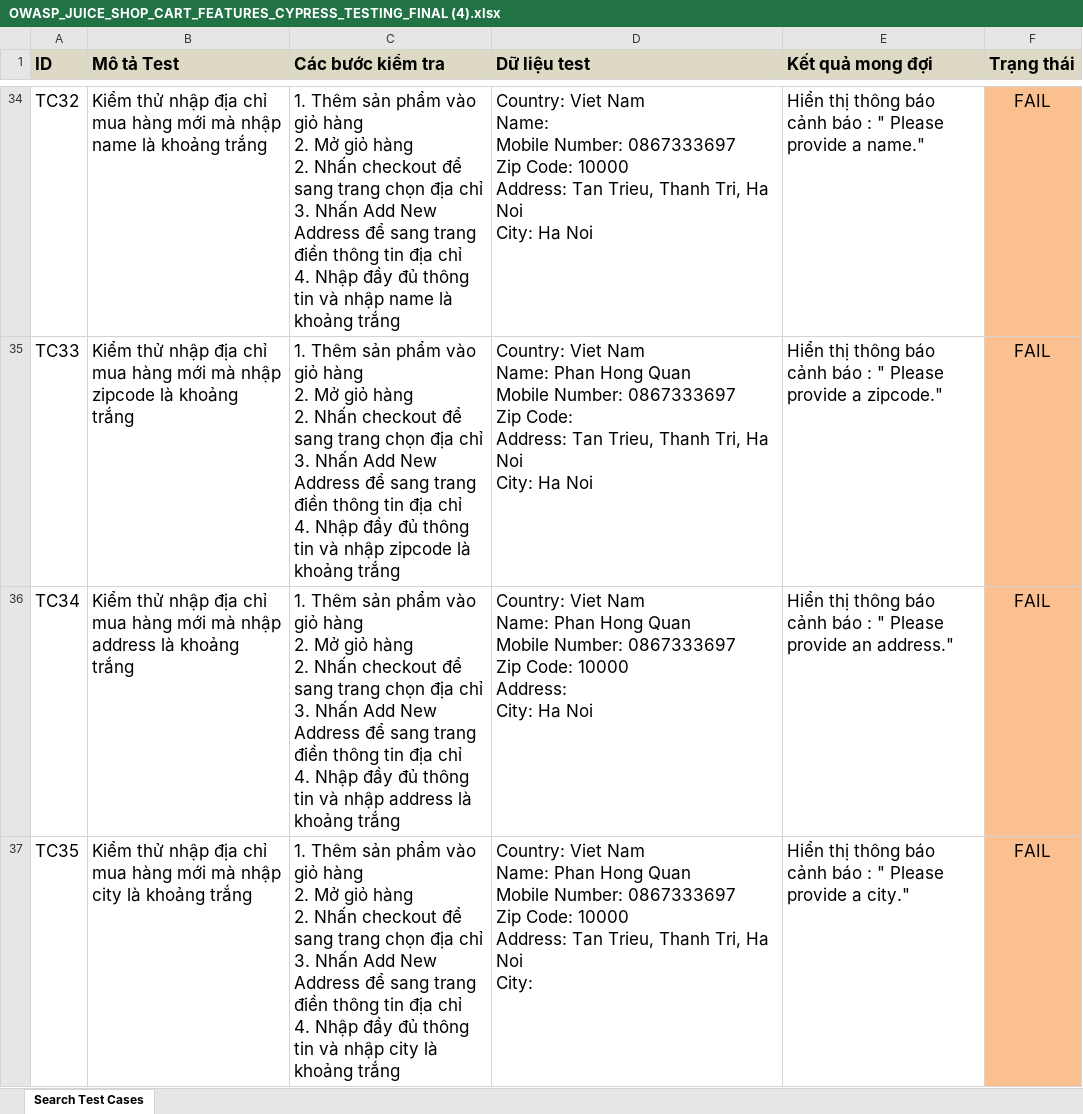
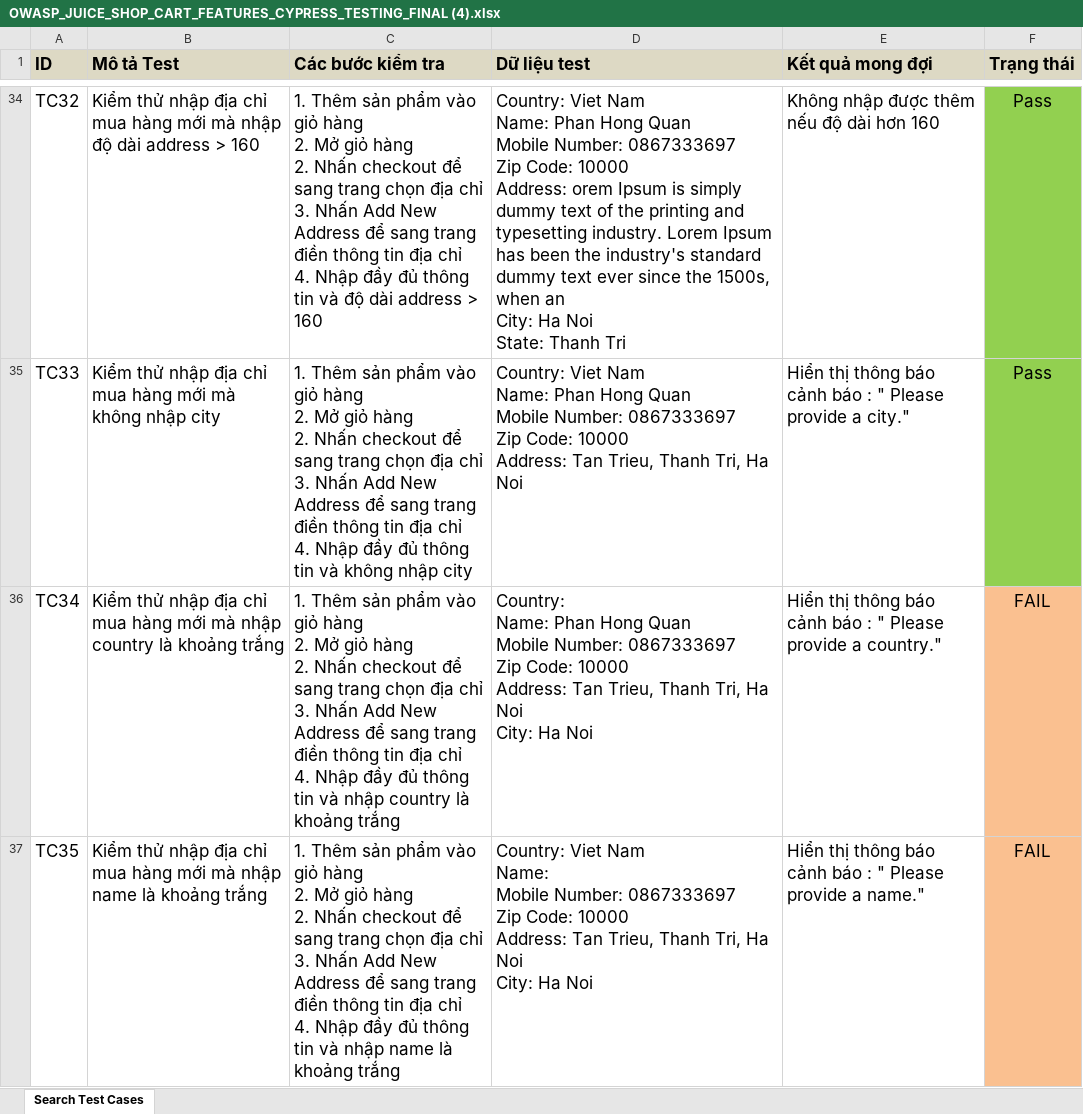
Before and after one commit to winterzxzz/OWASP_cypress_juice_shop_features_testing, an Excel workbook: OWASP_JUICE_SHOP_CART_FEATURES_CYPRESS_TESTING_FINAL (4).xlsx, sheet Search Test Cases, drawn as a sheet; only a part is shown, gaps mark what is left out; values as stored, in another font and other column widths than the file's, no borders; ↵ is a line break in a cell; the diff covers the shown part only; the diff names each change by its address in the sheet, - before the commit and + after, or states it on an @@ line.

```diff
--- a/OWASP_JUICE_SHOP_CART_FEATURES_CYPRESS_TESTING_FINAL (4).xlsx (sheet Search Test Cases)
+++ b/OWASP_JUICE_SHOP_CART_FEATURES_CYPRESS_TESTING_FINAL (4).xlsx (sheet Search Test Cases)
-B34 (Mô tả Test): …mà nhập name là khoảng trắng
+B34 (Mô tả Test): …mà nhập độ dài address > 160
-C34 (Các bước kiểm tra): …tin và nhập name là khoảng trắng
+C34 (Các bước kiểm tra): …tin và độ dài address > 160
-D34 (Dữ liệu test): …Nam ↵ Name: ↵ Mobile Number: 0867333697 ↵ Zip Code: 10000 ↵ Address: Tan Trieu, Thanh Tri, Ha Noi ↵ City: Ha Noi
+D34 (Dữ liệu test): …Nam ↵ Name: Phan Hong Quan ↵ Mobile Number: 0867333697 ↵ Zip Code: 10000 ↵ Address: orem Ipsum is simply dummy text of the printing and typesetting industry. Lorem Ipsum has been the industry's standard dummy text ever since the 1500s, when an ↵ City: Ha Noi ↵ State: Thanh Tri
-E34 (Kết quả mong đợi): Hiển thị thông báo cảnh báo : " Please provide a name."
+E34 (Kết quả mong đợi): Không nhập được thêm nếu độ dài hơn 160
-F34:F35 (Trạng thái): FAIL
+F34:F35 (Trạng thái): Pass
-F34:F35 fill: #FAC090
+F34:F35 fill: #92D050
-B35 (Mô tả Test): …mới mà nhập zipcode là khoảng trắng
+B35 (Mô tả Test): …mới mà không nhập city
-C35 (Các bước kiểm tra): …tin và nhập zipcode là khoảng trắng
+C35 (Các bước kiểm tra): …tin và không nhập city
-D35 (Dữ liệu test): …Zip Code: ↵ Address: Tan Trieu, Thanh Tri, Ha Noi ↵ City: Ha Noi
+D35 (Dữ liệu test): …Zip Code: 10000 ↵ Address: Tan Trieu, Thanh Tri, Ha Noi
-E35 (Kết quả mong đợi): …provide a zipcode."
+E35 (Kết quả mong đợi): …provide a city."
-B36 (Mô tả Test): …mà nhập address là khoảng…
+B36 (Mô tả Test): …mà nhập country là khoảng…
-C36 (Các bước kiểm tra): …và nhập address là khoảng…
+C36 (Các bước kiểm tra): …và nhập country là khoảng…
-D36 (Dữ liệu test): Country: Viet Nam ↵ Name: Phan Hong Quan ↵ Mobile Number: 0867333697 ↵ Zip Code: 10000 ↵ Address: ↵ City: Ha…
+D36 (Dữ liệu test): Country: ↵ Name: Phan Hong Quan ↵ Mobile Number: 0867333697 ↵ Zip Code: 10000 ↵ Address: Tan Trieu, Thanh Tri, Ha Noi ↵ City: Ha…
-E36 (Kết quả mong đợi): …Please provide an address."
+E36 (Kết quả mong đợi): …Please provide a country."
-B37 (Mô tả Test): …mà nhập city là khoảng…
+B37 (Mô tả Test): …mà nhập name là khoảng…
-C37 (Các bước kiểm tra): …và nhập city là khoảng…
+C37 (Các bước kiểm tra): …và nhập name là khoảng…
-D37 (Dữ liệu test): …Nam ↵ Name: Phan Hong Quan ↵ Mobile Number: 0867333697 ↵ Zip Code: 10000 ↵ Address: Tan Trieu, Thanh Tri, Ha Noi ↵ City:
+D37 (Dữ liệu test): …Nam ↵ Name: ↵ Mobile Number: 0867333697 ↵ Zip Code: 10000 ↵ Address: Tan Trieu, Thanh Tri, Ha Noi ↵ City: Ha Noi
-E37 (Kết quả mong đợi): …provide a city."
+E37 (Kết quả mong đợi): …provide a name."
```
Also changed, not shown: 4 added rows, 128 edited cells and cell formats elsewhere in this sheet, OWASP_JUICE_SHOP_SEARCH_FEATURES_CYPRESS_TESTING_FINAL (1).xlsx, 4 other files.
